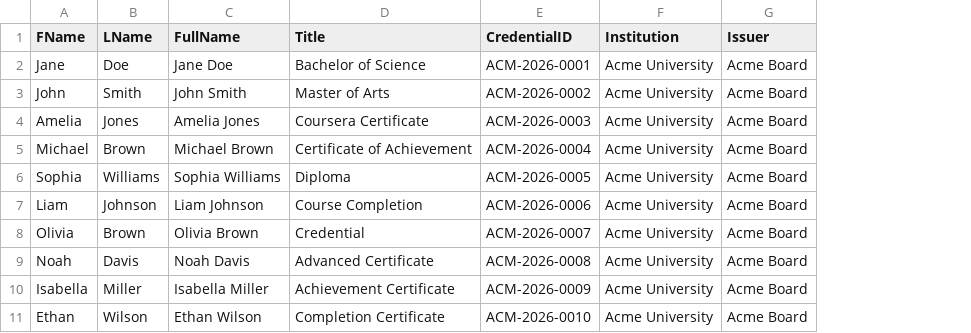
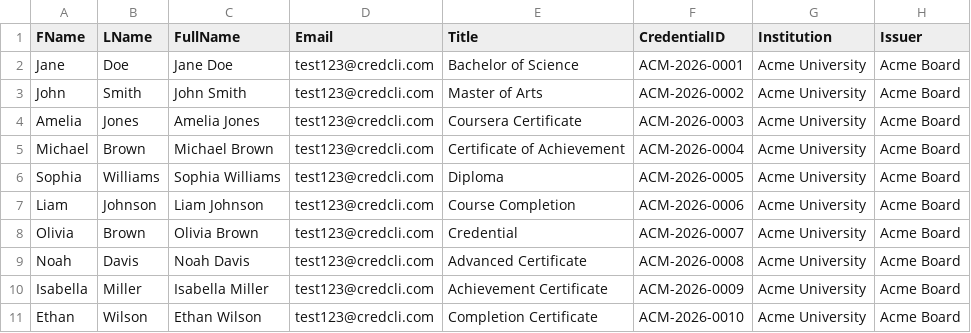
Before and after one commit to NTBooks/CredCLI, a CSV file: user_files/mailmerge.csv, drawn as a sheet; only a part is shown; the diff names each change by its address in the sheet, - before the commit and + after, or states it on an @@ line.

Commit message:
feat: update version to 0.1.3 and standardize email format in CSV files

```diff
--- a/user_files/mailmerge.csv
+++ b/user_files/mailmerge.csv
+column D (Email), rows 2-11: all test123@credcli.com
```
Also changed, not shown: sample_badges.csv, test_sample_data.csv, 1 other file.
